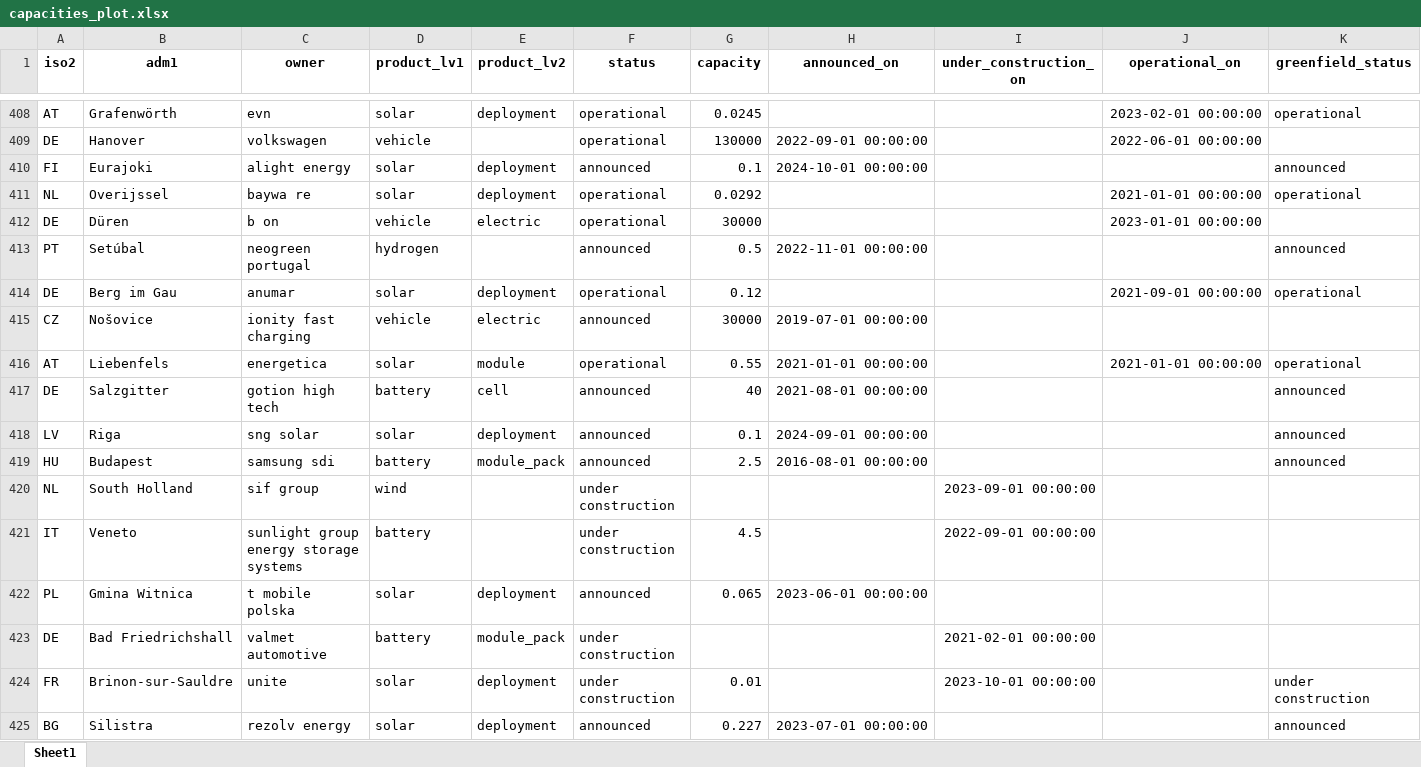
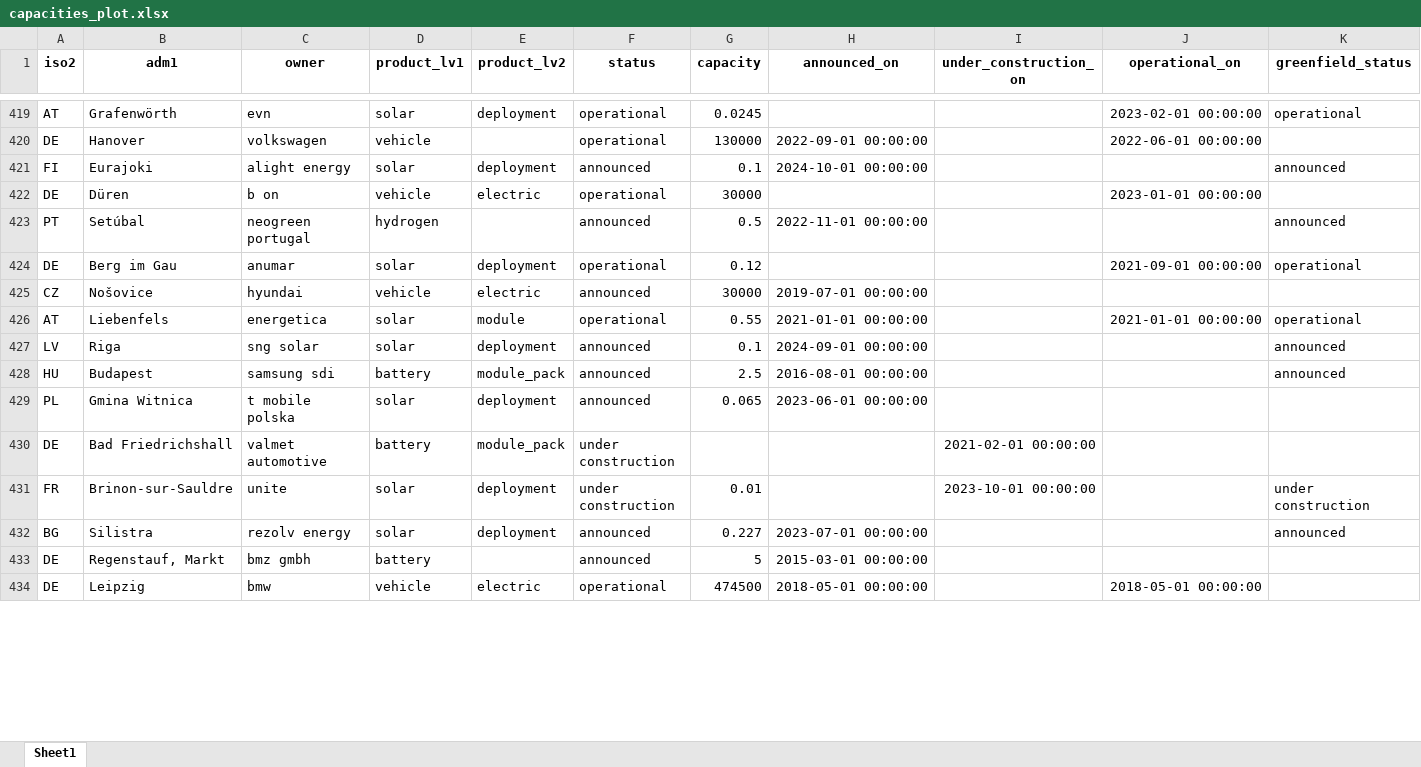
Before and after one commit to benmcwilliams/tuone-core, an Excel workbook: reconcile/storage/output/capacities_plot.xlsx, sheet Sheet1, drawn as a sheet; only a part is shown, gaps mark what is left out; the shorter side is filled out with more unchanged rows; values as stored, in another font and other column widths than the file's, no borders; removed rows and columns are numbered as before the commit, all else as after; rows hold the shown columns only; the diff covers the shown part only; the diff names each change by its address in the sheet, - before the commit and + after, or states it on an @@ line.

```diff
--- a/reconcile/storage/output/capacities_plot.xlsx (sheet Sheet1)
+++ b/reconcile/storage/output/capacities_plot.xlsx (sheet Sheet1)
-row 411: NL | Overijssel | baywa re | solar | deployment | operational | 0.0292 |  |  | 2021-01-01 00:00:00 | operational
-C425 (owner): ionity fast charging
+C425 (owner): hyundai
-row 417: DE | Salzgitter | gotion high tech | battery | cell | announced | 40 | 2021-08-01 00:00:00 |  |  | announced
-row 420: NL | South Holland | sif group | wind |  | under construction |  |  | 2023-09-01 00:00:00
-row 421: IT | Veneto | sunlight group energy storage systems | battery |  | under construction | 4.5 |  | 2022-09-01 00:00:00
```
Also changed, not shown: 69 added rows, 58 removed rows and 124 edited cells elsewhere in this sheet, reconcile/storage/output/company-joint-venture.xlsx, reconcile/storage/output/facilities.xlsx, 33 other files.
